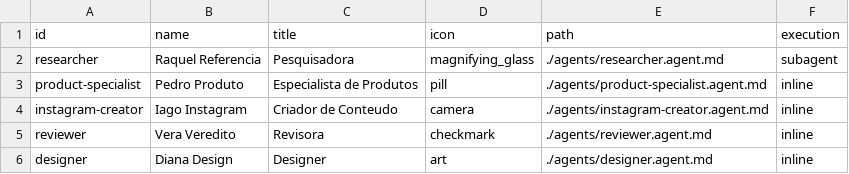
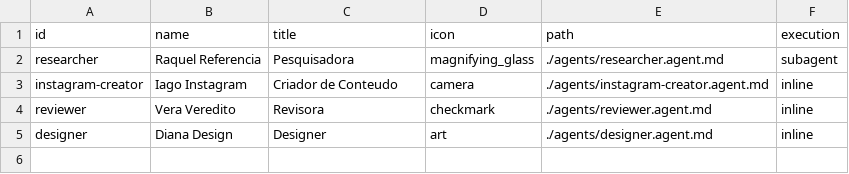
Before and after one commit to bogobil/opensquad, a CSV file: squads/asufarma-edu/squad-party.csv, drawn as a sheet; the diff names each change by its address in the sheet, - before the commit and + after, or states it on an @@ line.

```diff
--- a/squads/asufarma-edu/squad-party.csv
+++ b/squads/asufarma-edu/squad-party.csv
-row 3: product-specialist | Pedro Produto | Especialista de Produtos | pill | ./agents/product-specialist.agent.md | inline
```
